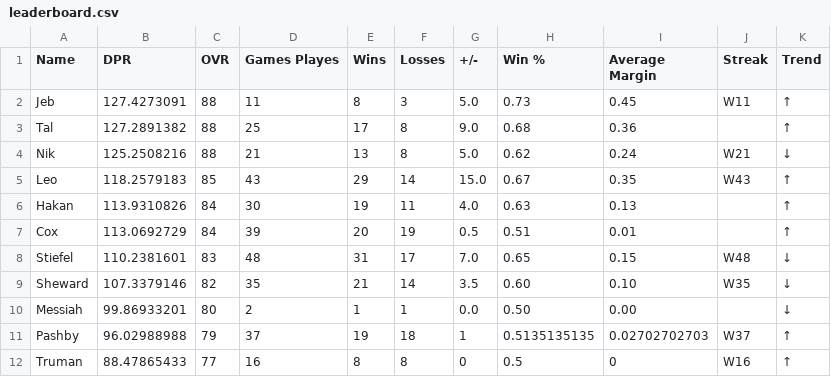
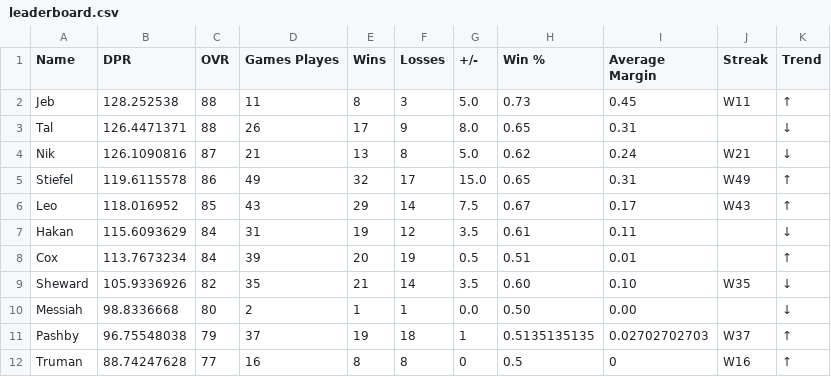
Before and after one commit to adamstiefel06/dpong-leaderboard, a CSV file: leaderboard.csv, drawn as a sheet; only a part is shown; the diff covers the shown part only.

```diff
--- a/leaderboard.csv
+++ b/leaderboard.csv
@@ -1,12 +1,12 @@
 Name,DPR,OVR,Games Playes,Wins,Losses,+/-,Win %,Average Margin,Streak,Trend
-Jeb,127.4273091,88,11,8,3,5.0,0.73,0.45,W11,↑
-Tal,127.2891382,88,25,17,8,9.0,0.68,0.36,,↑
-Nik,125.2508216,88,21,13,8,5.0,0.62,0.24,W21,↓
-Leo,118.2579183,85,43,29,14,15.0,0.67,0.35,W43,↑
-Hakan,113.9310826,84,30,19,11,4.0,0.63,0.13,,↑
-Cox,113.0692729,84,39,20,19,0.5,0.51,0.01,,↑
-Stiefel,110.2381601,83,48,31,17,7.0,0.65,0.15,W48,↓
-Sheward,107.3379146,82,35,21,14,3.5,0.60,0.10,W35,↓
-Messiah,99.86933201,80,2,1,1,0.0,0.50,0.00,,↓
-Pashby,96.02988988,79,37,19,18,1,0.5135135135,0.02702702703,W37,↑
-Truman,88.47865433,77,16,8,8,0,0.5,0,W16,↑
+Jeb,128.252538,88,11,8,3,5.0,0.73,0.45,W11,↑
+Tal,126.4471371,88,26,17,9,8.0,0.65,0.31,,↓
+Nik,126.1090816,87,21,13,8,5.0,0.62,0.24,W21,↓
+Stiefel,119.6115578,86,49,32,17,15.0,0.65,0.31,W49,↑
+Leo,118.016952,85,43,29,14,7.5,0.67,0.17,W43,↑
+Hakan,115.6093629,84,31,19,12,3.5,0.61,0.11,,↓
+Cox,113.7673234,84,39,20,19,0.5,0.51,0.01,,↑
+Sheward,105.9336926,82,35,21,14,3.5,0.60,0.10,W35,↓
+Messiah,98.8336668,80,2,1,1,0.0,0.50,0.00,,↓
+Pashby,96.75548038,79,37,19,18,1,0.5135135135,0.02702702703,W37,↑
+Truman,88.74247628,77,16,8,8,0,0.5,0,W16,↑
```
Also changed, not shown: 17 edited cells elsewhere in this file.
